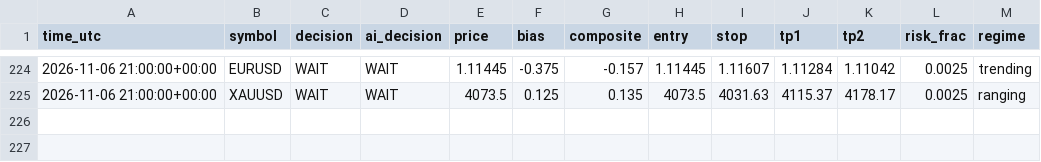
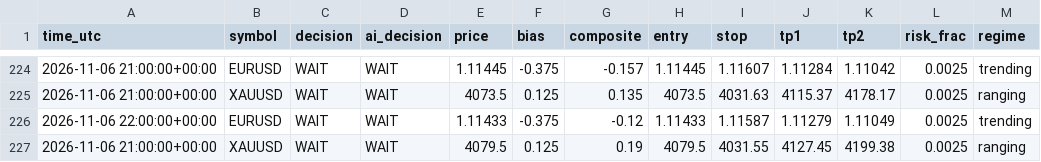
Before and after one commit to sobhansbp/Trade-, a CSV file: journal/signals.csv, drawn as a sheet; only a part is shown, gaps mark what is left out.

```diff
--- a/journal/signals.csv
+++ b/journal/signals.csv
@@ -225 +225,3 @@ time_utc,symbol,decision,ai_decision,price,bias,composite,entry,stop,tp1,tp2,ris
 2026-11-06 21:00:00+00:00,XAUUSD,WAIT,WAIT,4073.5,0.125,0.135,4073.5,4031.63,4115.37,4178.17,0.0025,ranging
+2026-11-06 22:00:00+00:00,EURUSD,WAIT,WAIT,1.11433,-0.375,-0.12,1.11433,1.11587,1.11279,1.11049,0.0025,trending
+2026-11-06 21:00:00+00:00,XAUUSD,WAIT,WAIT,4079.5,0.125,0.19,4079.5,4031.55,4127.45,4199.38,0.0025,ranging
```
Also changed, not shown: journal/news_scores.csv, journal/paper_equity.csv, 3 other files.
